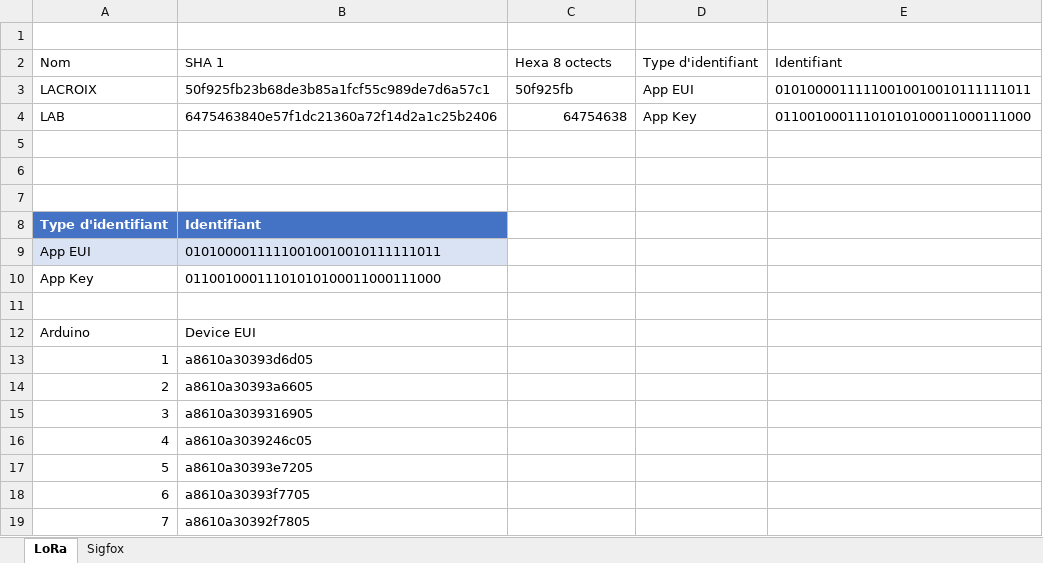
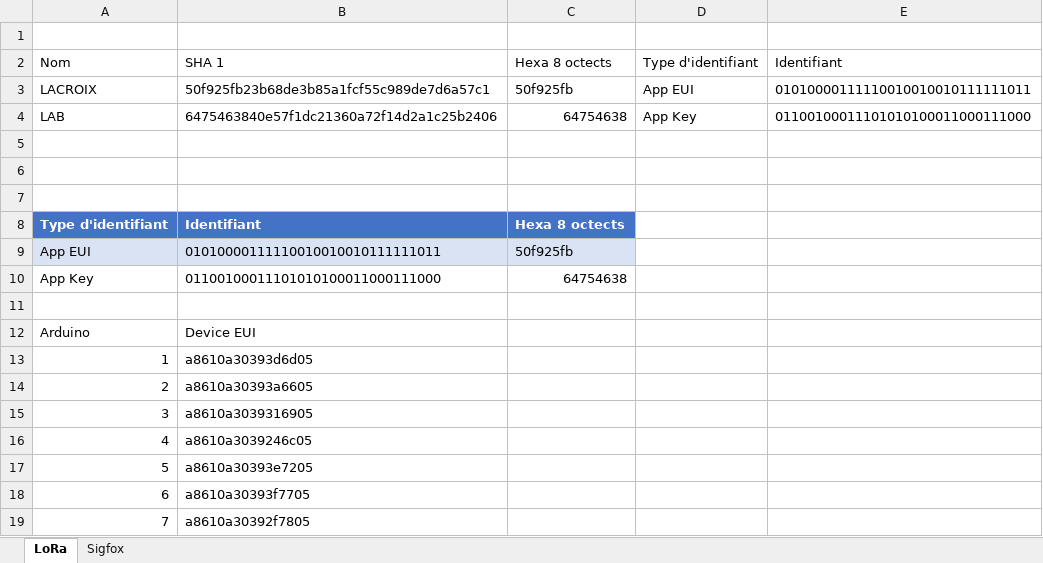
Before and after one commit to Reynholds/LACROIX-Lab-Atelier-Arduino, an Excel workbook: 001 - Embarquement/Identifiants.xlsx, sheet LoRa, drawn as a sheet; values as stored, in another font and other column widths than the file's, no borders; table styles not drawn; the diff names each change by its address in the sheet, - before the commit and + after, or states it on an @@ line.

```diff
--- a/001 - Embarquement/Identifiants.xlsx (sheet LoRa)
+++ b/001 - Embarquement/Identifiants.xlsx (sheet LoRa)
-C8: (empty)
+C8: Hexa 8 octects
-C8 fill: none
+C8 fill: #4472C4
-C9: (empty)
+C9: 50f925fb
-C9 fill: none
+C9 fill: #DAE3F3
-C10: (empty)
+C10: 64754638
```
Also changed, not shown: 7 other files.
